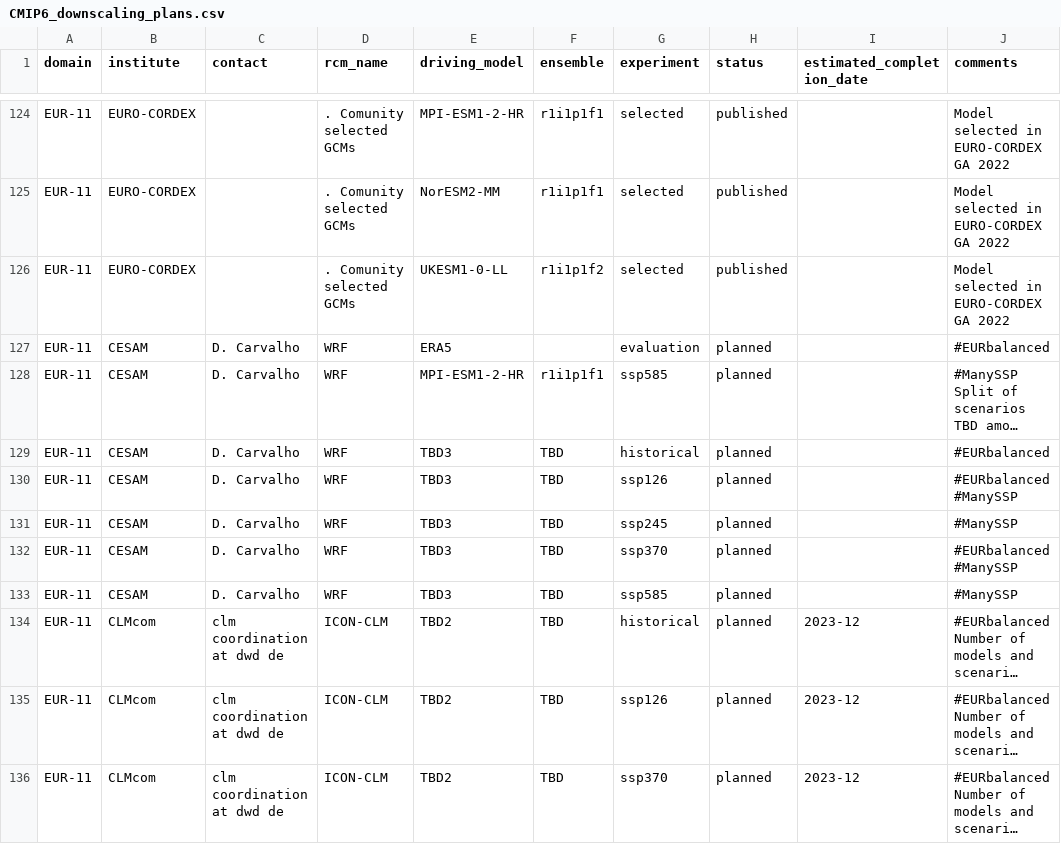
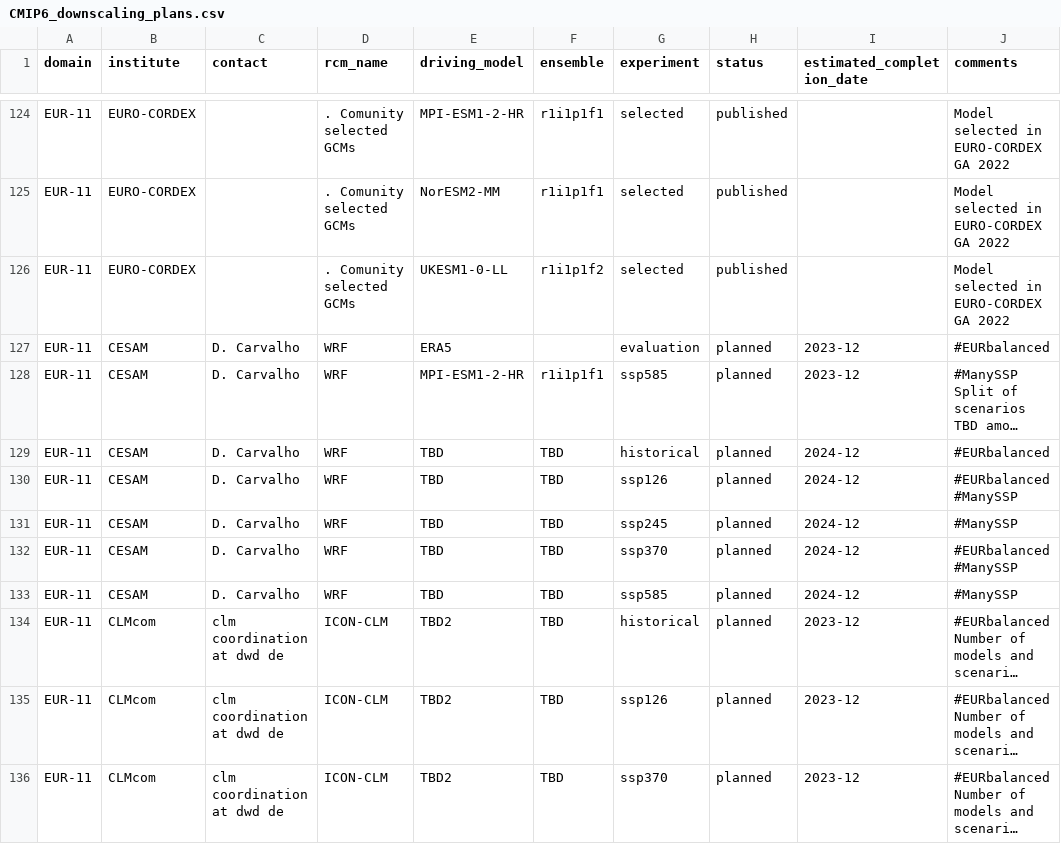
Before and after one commit to jesusff/cmip6-for-cordex, a CSV file: CMIP6_downscaling_plans.csv, drawn as a sheet; only a part is shown, gaps mark what is left out; long unchanged cells end in …; the diff names each change by its address in the sheet, - before the commit and + after, or states it on an @@ line.

Commit message:
Update plans (CESAM)

```diff
--- a/CMIP6_downscaling_plans.csv
+++ b/CMIP6_downscaling_plans.csv
-I127:I128 (estimated_completion_date): (empty)
+I127:I128 (estimated_completion_date): 2023-12
-E129:E133 (driving_model): TBD3
+E129:E133 (driving_model): TBD
-I129:I133 (estimated_completion_date): (empty)
+I129:I133 (estimated_completion_date): 2024-12
```
